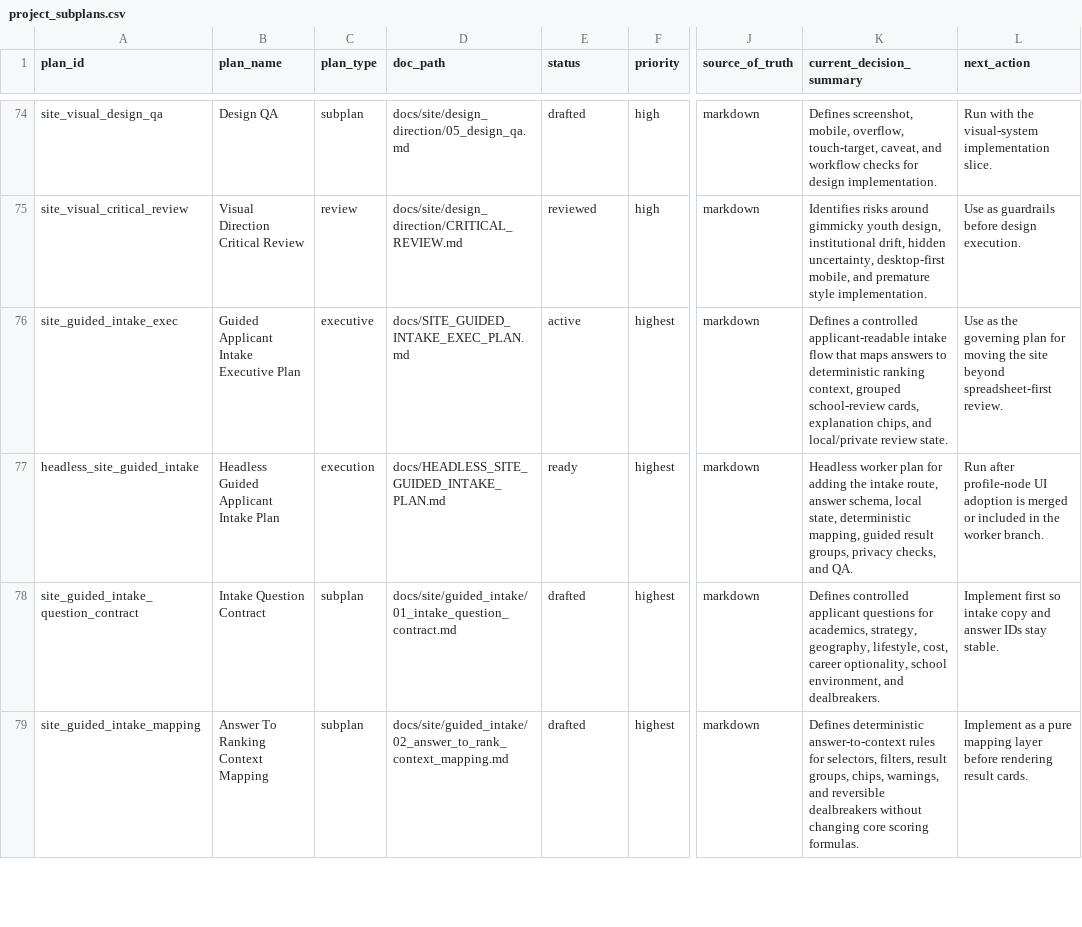
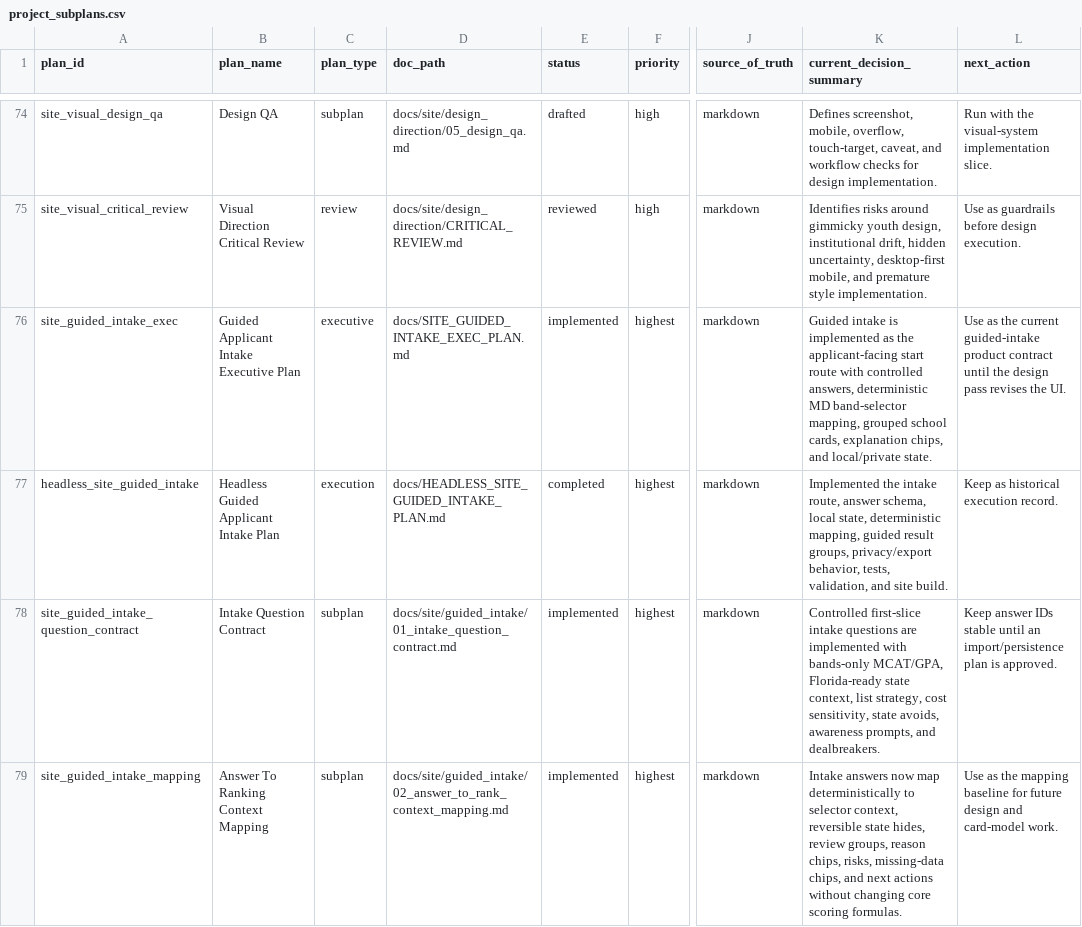
Before and after one commit to justin-napolitano/med-school-ranker, a CSV file: data/project_subplans.csv, drawn as a sheet; only a part is shown, gaps mark what is left out; the diff covers the shown part only; the diff names each change by its address in the sheet, - before the commit and + after, or states it on an @@ line.

Commit message:
Implement guided applicant intake

```diff
--- a/data/project_subplans.csv
+++ b/data/project_subplans.csv
-E76 (status): active
+E76 (status): implemented
-K76 (current_decision_summary): Defines a controlled applicant-readable intake flow that maps answers to deterministic ranking context, grouped school-review cards, explanation chips, and local/private review state.
+K76 (current_decision_summary): Guided intake is implemented as the applicant-facing start route with controlled answers, deterministic MD band-selector mapping, grouped school cards, explanation chips, and local/private state.
-L76 (next_action): …as the governing plan for moving the site beyond spreadsheet-first review.
+L76 (next_action): …as the current guided-intake product contract until the design pass revises the UI.
-E77 (status): ready
+E77 (status): completed
-K77 (current_decision_summary): Headless worker plan for adding the intake route, answer schema, local state, deterministic mapping, guided result groups, privacy checks, and QA.
+K77 (current_decision_summary): Implemented the intake route, answer schema, local state, deterministic mapping, guided result groups, privacy/export behavior, tests, validation, and site build.
-L77 (next_action): Run after profile-node UI adoption is merged or included in the worker branch.
+L77 (next_action): Keep as historical execution record.
-E78:E79 (status): drafted
+E78:E79 (status): implemented
-K78 (current_decision_summary): Defines controlled applicant questions for academics, strategy, geography, lifestyle, cost, career optionality, school environment, and dealbreakers.
+K78 (current_decision_summary): Controlled first-slice intake questions are implemented with bands-only MCAT/GPA, Florida-ready state context, list strategy, cost sensitivity, state avoids, awareness prompts, and dealbreakers.
-L78 (next_action): Implement first so intake copy and answer IDs stay stable.
+L78 (next_action): Keep answer IDs stable until an import/persistence plan is approved.
-K79 (current_decision_summary): Defines deterministic answer-to-context rules for selectors, filters, result groups, chips, warnings, and reversible dealbreakers without changing…
+K79 (current_decision_summary): Intake answers now map deterministically to selector context, reversible state hides, review groups, reason chips, risks, missing-data chips, and next actions without changing…
-L79 (next_action): Implement as a pure mapping layer before rendering result cards.
+L79 (next_action): Use as the mapping baseline for future design and card-model work.
```
Also changed, not shown: 12 edited cells elsewhere in this file, 35 other files.
